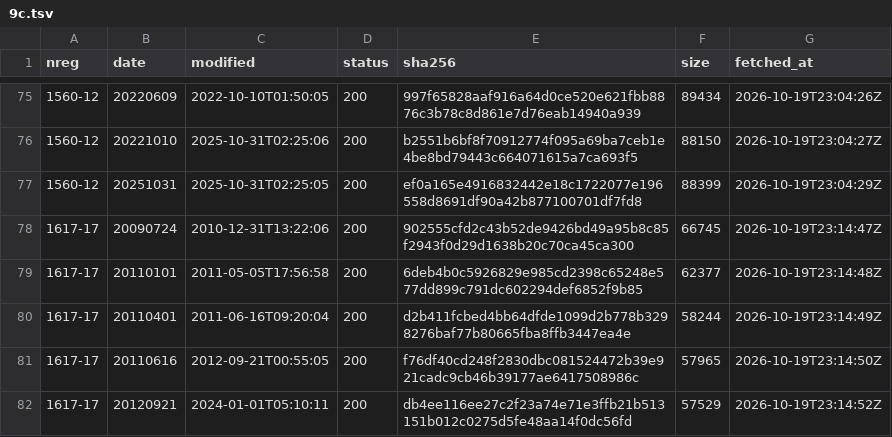
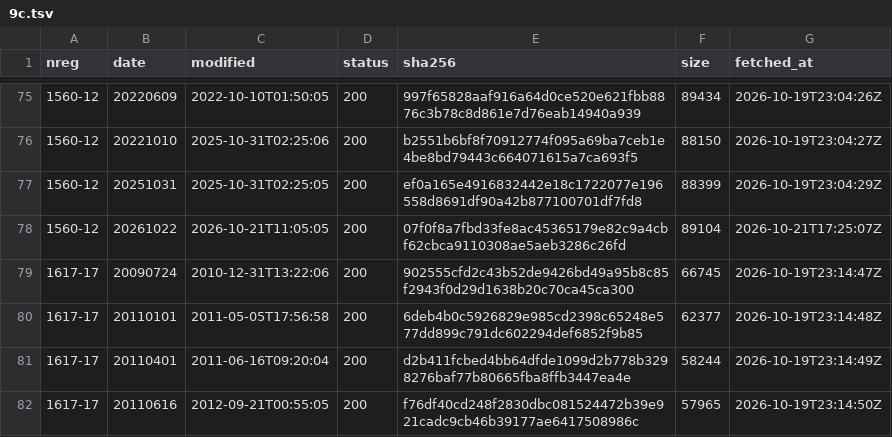
Before and after one commit to chelokot/legalize-ua, a TSV file: raw/manifest/9c.tsv, drawn as a sheet; only a part is shown, gaps mark what is left out; the shorter side is filled out with more unchanged rows; the diff names each change by its address in the sheet, - before the commit and + after, or states it on an @@ line.

```diff
--- a/raw/manifest/9c.tsv
+++ b/raw/manifest/9c.tsv
+row 78: 1560-12 | 20261022 | 2026-10-21T11:05:05 | 200 | 07f0f8a7fbd33fe8ac45365179e82c9a4cbf62cbca9110308ae5aeb3286c26fd | 89104 | 2026-10-21T17:25:07Z
```
Also changed, not shown: raw/manifest/29.tsv, raw/manifest/3f.tsv, 13 other files.
